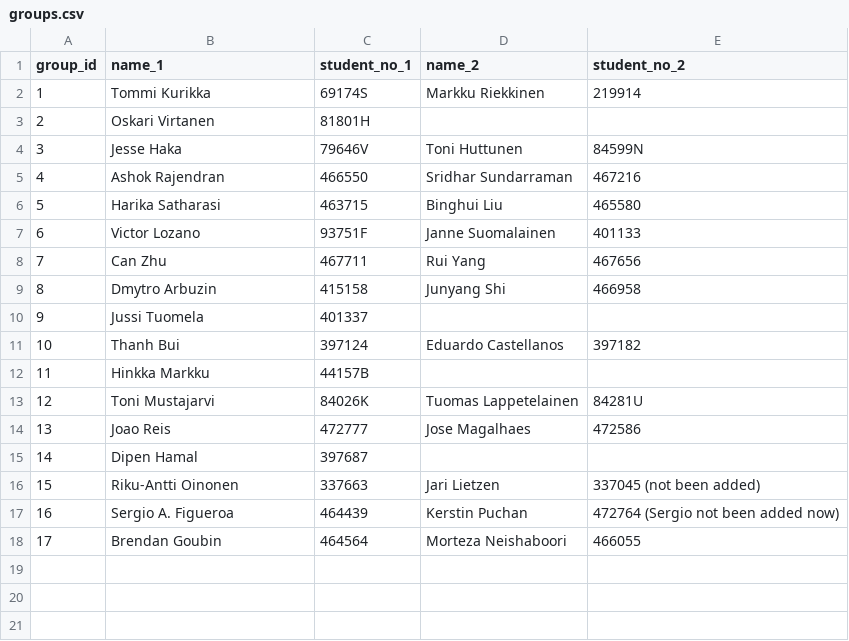
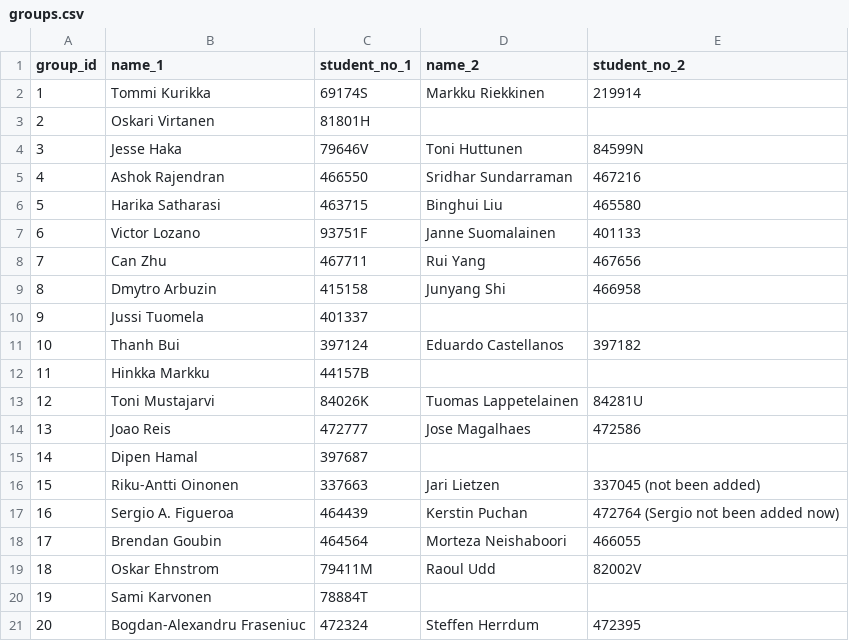
Before and after one commit to dyrobin/Assignments, a CSV file: groups.csv, drawn as a sheet; the diff names each change by its address in the sheet, - before the commit and + after, or states it on an @@ line.

Commit message:
group info update

```diff
--- a/groups.csv
+++ b/groups.csv
+row 19: 18 | Oskar Ehnstrom | 79411M | Raoul Udd | 82002V
+row 20: 19 | Sami Karvonen | 78884T
+row 21: 20 | Bogdan-Alexandru Fraseniuc | 472324 | Steffen Herrdum | 472395
```
